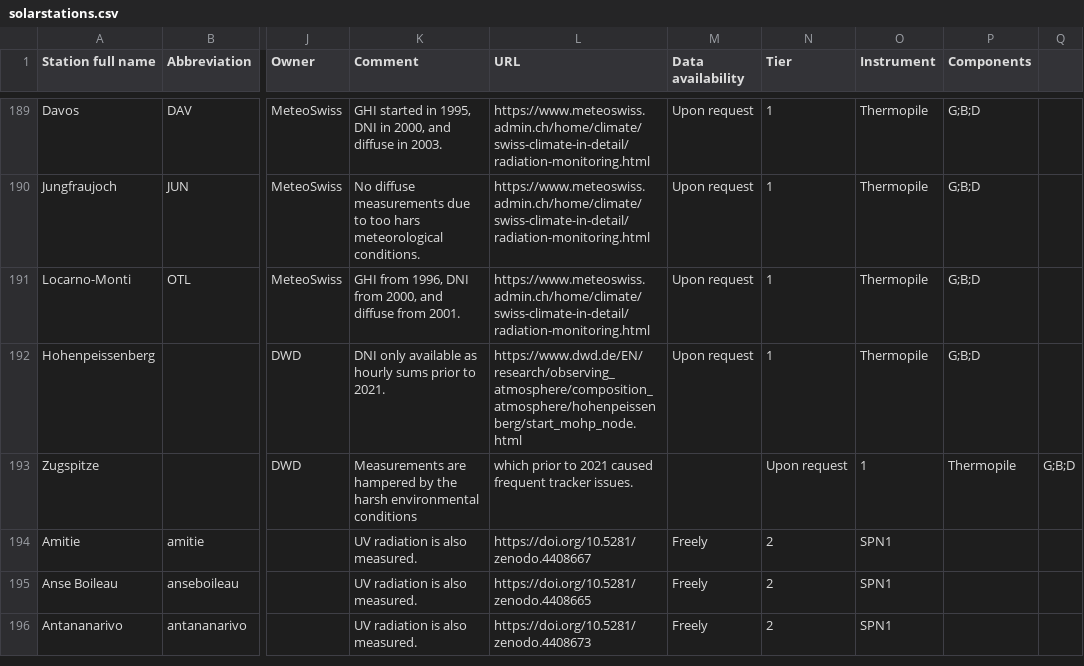
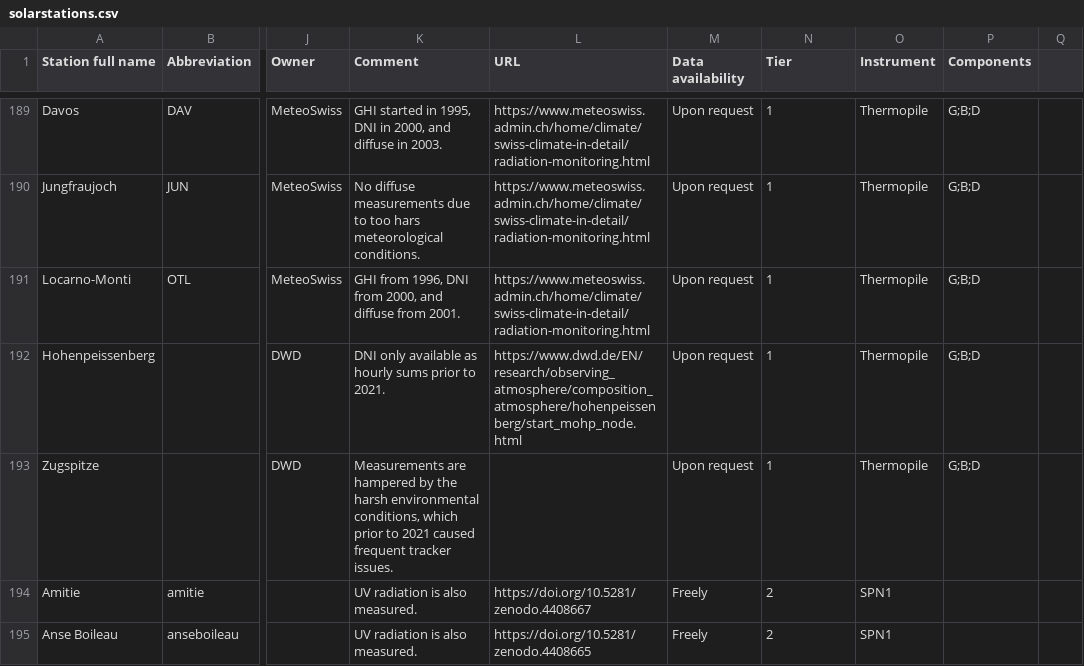
Before and after one commit to AssessingSolar/solarstations, a CSV file: solarstations.csv, drawn as a sheet; only a part is shown, gaps mark what is left out; the shorter side is filled out with more unchanged rows; the diff names each change by its address in the sheet, - before the commit and + after, or states it on an @@ line.

Commit message:
Update Zugspitze comment formatting

```diff
--- a/solarstations.csv
+++ b/solarstations.csv
-K193 (Comment): …harsh environmental conditions
+K193 (Comment): …harsh environmental conditions, which prior to 2021 caused frequent tracker issues.
-L193 (URL): which prior to 2021 caused frequent tracker issues.
+L193 (URL): (empty)
-M193 (Data availability): (empty)
+M193 (Data availability): Upon request
-N193 (Tier): Upon request
+N193 (Tier): 1
-O193 (Instrument): 1
+O193 (Instrument): Thermopile
-P193 (Components): Thermopile
+P193 (Components): G;B;D
-Q193: G;B;D
+Q193: (empty)
```
